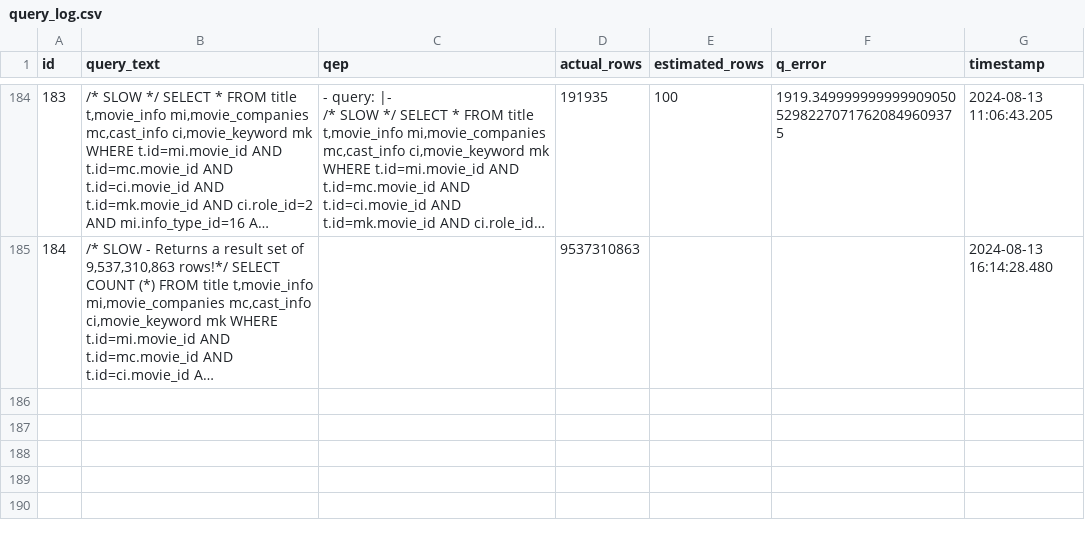
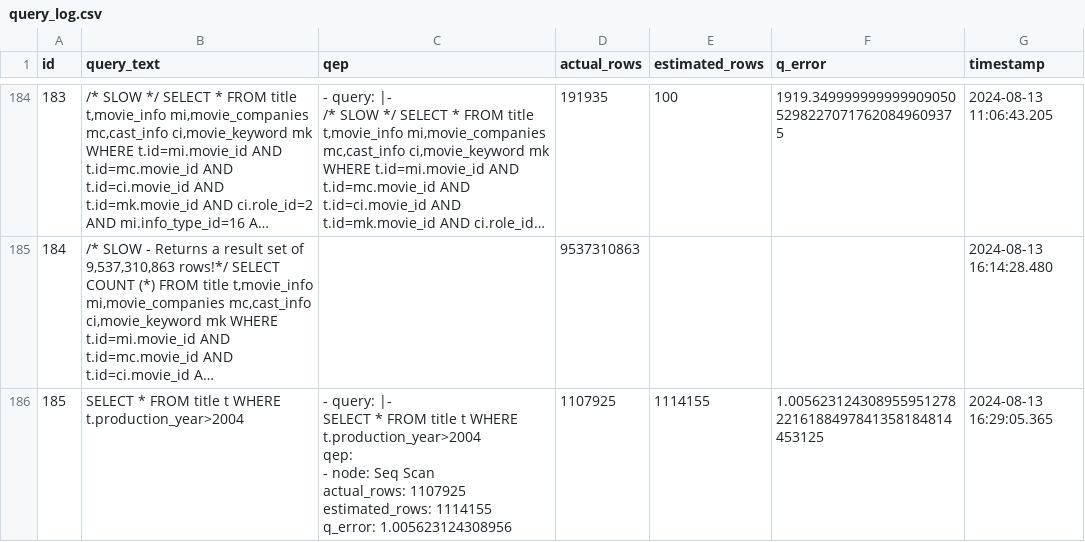
Before and after one commit to course-files/BBT3104-Lab6of6-QueryOptimization, a CSV file: query-workload/query_log.csv, drawn as a sheet; only a part is shown, gaps mark what is left out; long unchanged cells end in …; ↵ is a line break in a cell; the diff covers the shown part only; the diff names each change by its address in the sheet, - before the commit and + after, or states it on an @@ line.

Commit message:
Update query_log.csv

```diff
--- a/query-workload/query_log.csv
+++ b/query-workload/query_log.csv
+row 186: 185 | SELECT * FROM title t WHERE t.production_year>2004 | - query: |- ↵ SELECT * FROM title t WHERE t.production_year>2004 ↵ qep: ↵ - node: Seq Scan ↵ actual_rows: 1107925 ↵ estimated_rows: 1114155 ↵ q_error: 1.005623124308956 | 1107925 | 1114155 | 1.0056231243089559512782216188497841358184814453125 | 2024-08-13 16:29:05.365
```
Also changed, not shown: 2 added rows elsewhere in this file.
